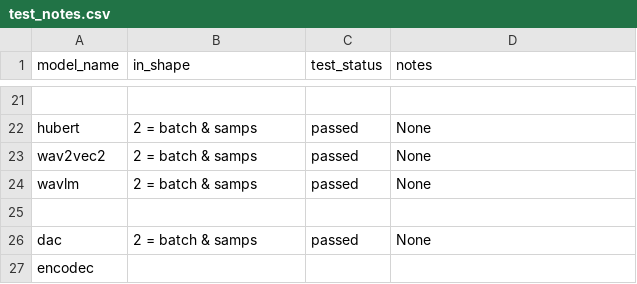
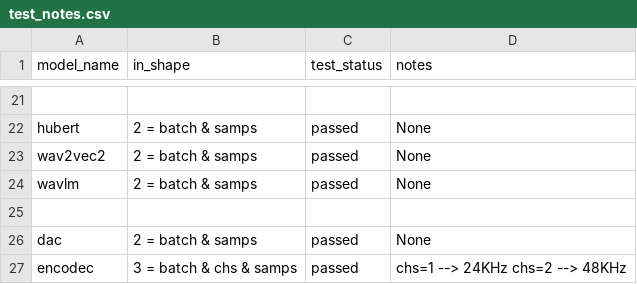
Before and after one commit to StefanoGiacomelli/torch-audio-embeddings, a CSV file: assets/test_notes.csv, drawn as a sheet; only a part is shown, gaps mark what is left out; the diff names each change by its address in the sheet, - before the commit and + after, or states it on an @@ line.

```diff
--- a/assets/test_notes.csv
+++ b/assets/test_notes.csv
-B27 (in_shape): (empty)
+B27 (in_shape): 3 = batch & chs & samps
-C27 (test_status): (empty)
+C27 (test_status): passed
-D27 (notes): (empty)
+D27 (notes): chs=1 --> 24KHz chs=2 --> 48KHz
```
Also changed, not shown: 1 other file.
